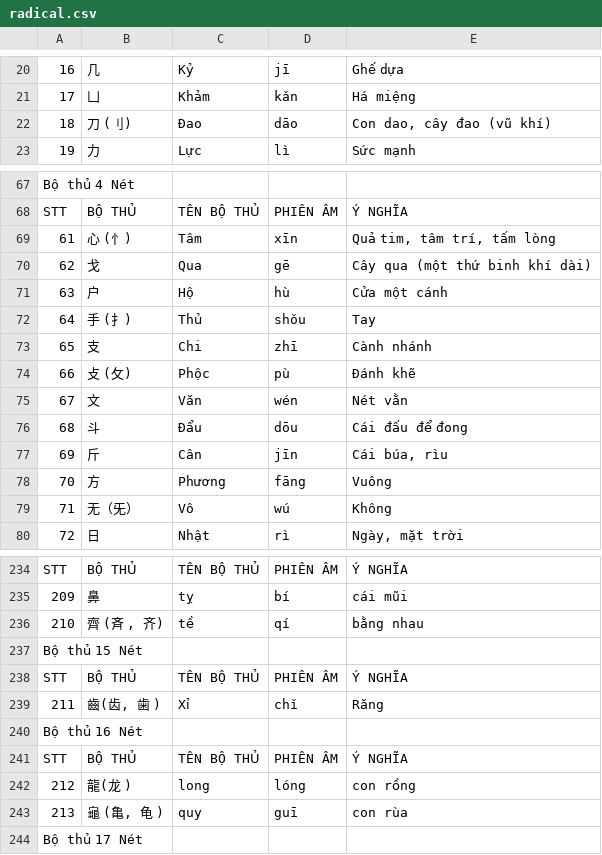
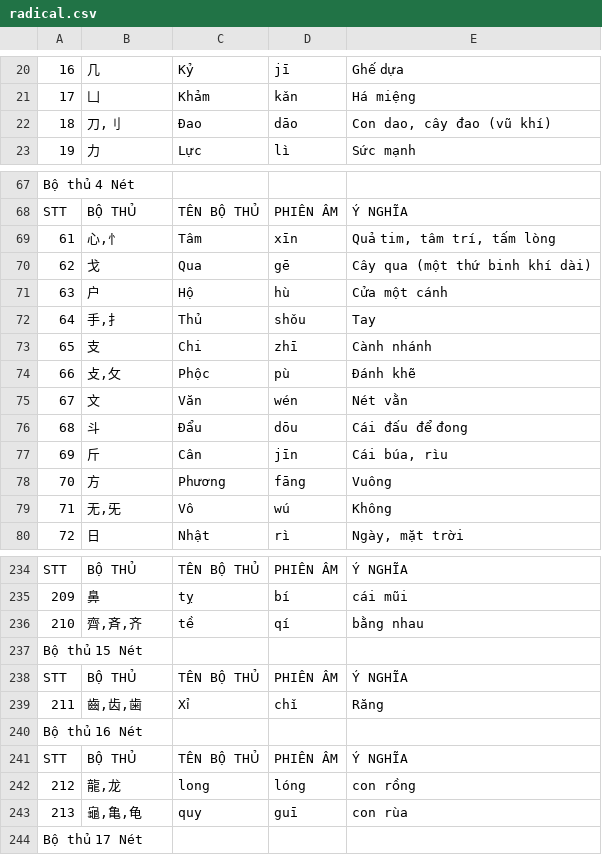
Before and after one commit to henryangminh/hanzi_explorer, a CSV file: backend/data/radical.csv, drawn as a sheet; only a part is shown, gaps mark what is left out; the diff covers the shown part only; the diff names each change by its address in the sheet, - before the commit and + after, or states it on an @@ line.

```diff
--- a/backend/data/radical.csv
+++ b/backend/data/radical.csv
-B22: 刀 (刂)
+B22: 刀,刂
-B69: 心 (忄)
+B69: 心,忄
-B72: 手 (扌)
+B72: 手,扌
-B74: 攴 (攵)
+B74: 攴,攵
-B79: 无（旡）
+B79: 无,旡
-B236: 齊 (斉 , 齐)
+B236: 齊,斉,齐
-B239: 齒(齿, 歯 )
+B239: 齒,齿,歯
-B242: 龍(龙 )
+B242: 龍,龙
-B243: 龜 (亀, 龟 )
+B243: 龜,亀,龟
```
Also changed, not shown: 36 edited cells elsewhere in this file, 4 other files.
